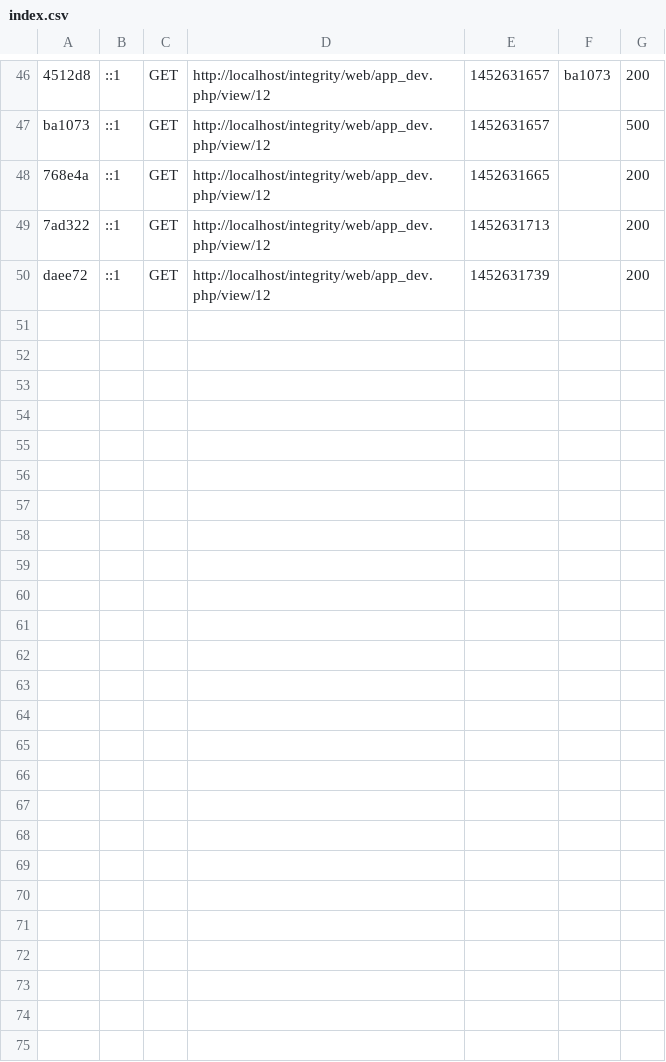
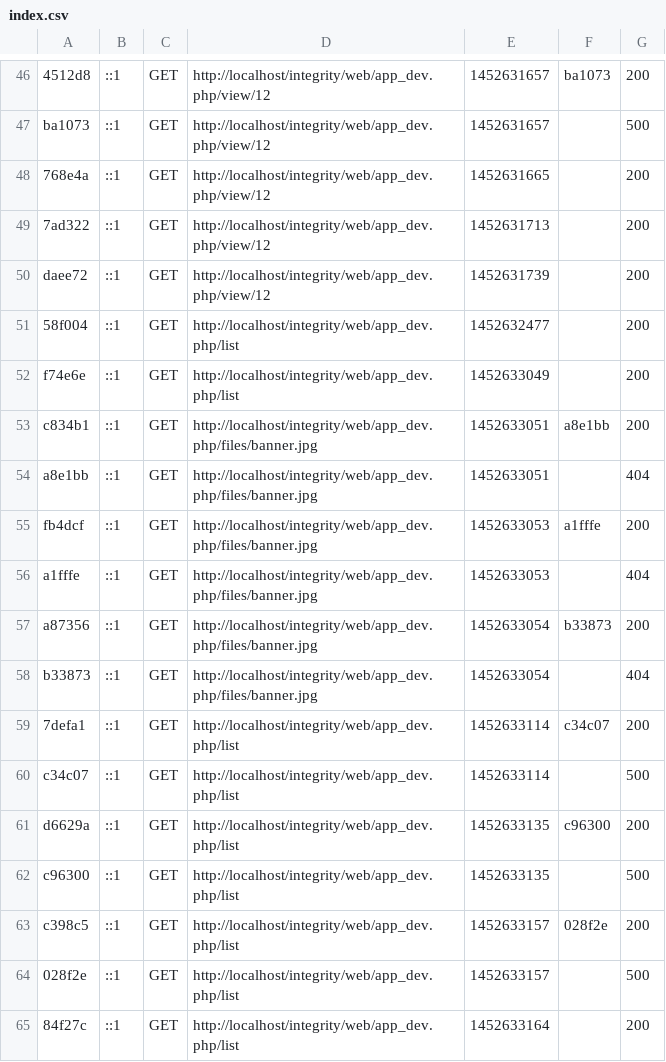
Before and after one commit to insmod/filediffsf, a CSV file: var/cache/dev/profiler/index.csv, drawn as a sheet; only a part is shown, gaps mark what is left out.

```diff
--- a/var/cache/dev/profiler/index.csv
+++ b/var/cache/dev/profiler/index.csv
@@ -50 +50,16 @@ ba1073,::1,GET,http://localhost/integrity/web/app_dev.php/view/12,1452631657,,50
 daee72,::1,GET,http://localhost/integrity/web/app_dev.php/view/12,1452631739,,200
+58f004,::1,GET,http://localhost/integrity/web/app_dev.php/list,1452632477,,200
+f74e6e,::1,GET,http://localhost/integrity/web/app_dev.php/list,1452633049,,200
+c834b1,::1,GET,http://localhost/integrity/web/app_dev.php/files/banner.jpg,1452633051,a8e1bb,200
+a8e1bb,::1,GET,http://localhost/integrity/web/app_dev.php/files/banner.jpg,1452633051,,404
+fb4dcf,::1,GET,http://localhost/integrity/web/app_dev.php/files/banner.jpg,1452633053,a1fffe,200
+a1fffe,::1,GET,http://localhost/integrity/web/app_dev.php/files/banner.jpg,1452633053,,404
+a87356,::1,GET,http://localhost/integrity/web/app_dev.php/files/banner.jpg,1452633054,b33873,200
+b33873,::1,GET,http://localhost/integrity/web/app_dev.php/files/banner.jpg,1452633054,,404
+7defa1,::1,GET,http://localhost/integrity/web/app_dev.php/list,1452633114,c34c07,200
+c34c07,::1,GET,http://localhost/integrity/web/app_dev.php/list,1452633114,,500
+d6629a,::1,GET,http://localhost/integrity/web/app_dev.php/list,1452633135,c96300,200
+c96300,::1,GET,http://localhost/integrity/web/app_dev.php/list,1452633135,,500
+c398c5,::1,GET,http://localhost/integrity/web/app_dev.php/list,1452633157,028f2e,200
+028f2e,::1,GET,http://localhost/integrity/web/app_dev.php/list,1452633157,,500
+84f27c,::1,GET,http://localhost/integrity/web/app_dev.php/list,1452633164,,200
```
Also changed, not shown: 3 other files.
